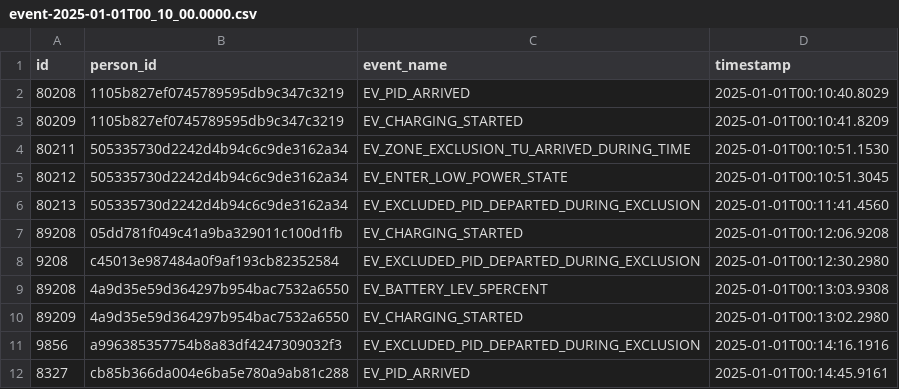
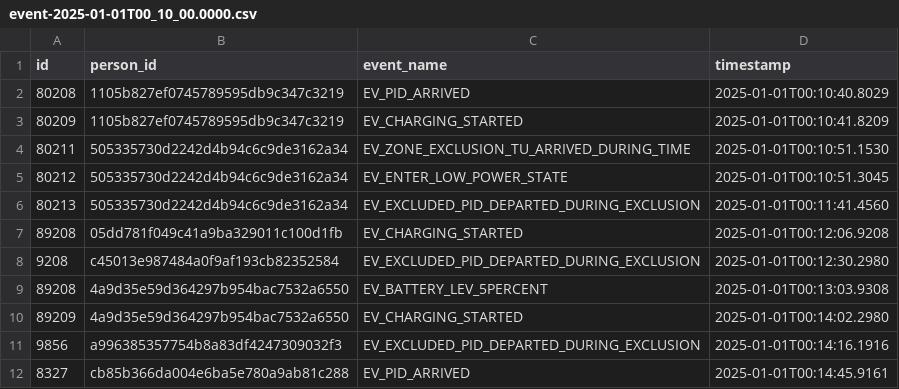
Before and after one commit to ministryofjustice/hmpps-e-surveillance-data, a CSV file: toy/event-2025-01-01T00_10_00.0000.csv, drawn as a sheet.

Commit message:
Fixing test 13
Battery charging must occur after battery depletion.

```diff
--- a/toy/event-2025-01-01T00_10_00.0000.csv
+++ b/toy/event-2025-01-01T00_10_00.0000.csv
@@ -9,3 +9,3 @@ id,person_id,event_name,timestamp
 89208,4a9d35e59d364297b954bac7532a6550,EV_BATTERY_LEV_5PERCENT,2025-01-01T00:13:03.9308
-89209,4a9d35e59d364297b954bac7532a6550,EV_CHARGING_STARTED,2025-01-01T00:13:02.2980
+89209,4a9d35e59d364297b954bac7532a6550,EV_CHARGING_STARTED,2025-01-01T00:14:02.2980
 9856,a996385357754b8a83df4247309032f3,EV_EXCLUDED_PID_DEPARTED_DURING_EXCLUSION,2025-01-01T00:14:16.1916
```
